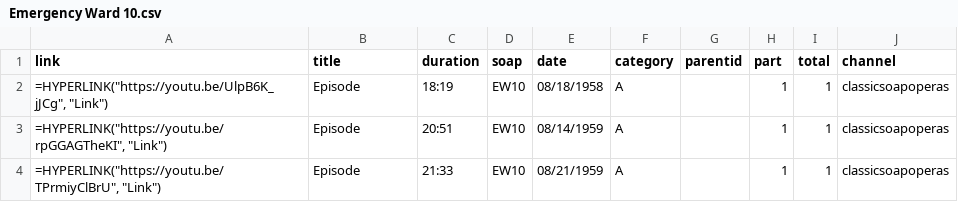
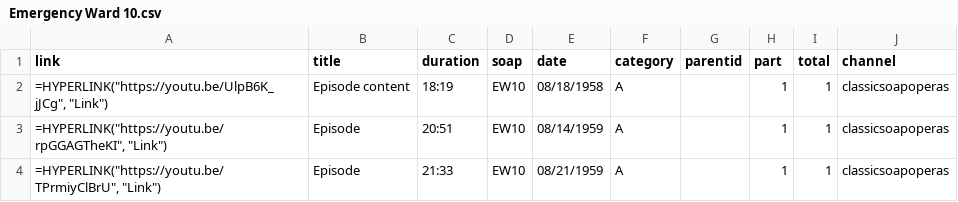
Before and after one commit to HamiltonBernique/SoapJack, a CSV file: EW10/Emergency Ward 10.csv, drawn as a sheet.

```diff
--- a/EW10/Emergency Ward 10.csv
+++ b/EW10/Emergency Ward 10.csv
@@ -1,3 +1,3 @@
 link,title,duration,soap,date,category,parentid,part,total,channel
-"=HYPERLINK(""https://youtu.be/UlpB6K_jJCg"", ""Link"")",Episode,18:19,EW10,08/18/1958,A,,1,1,classicsoapoperas
+"=HYPERLINK(""https://youtu.be/UlpB6K_jJCg"", ""Link"")",Episode content,18:19,EW10,08/18/1958,A,,1,1,classicsoapoperas
 "=HYPERLINK(""https://youtu.be/rpGGAGTheKI"", ""Link"")",Episode,20:51,EW10,08/14/1959,A,,1,1,classicsoapoperas
```
Also changed, not shown: 1 other file.
